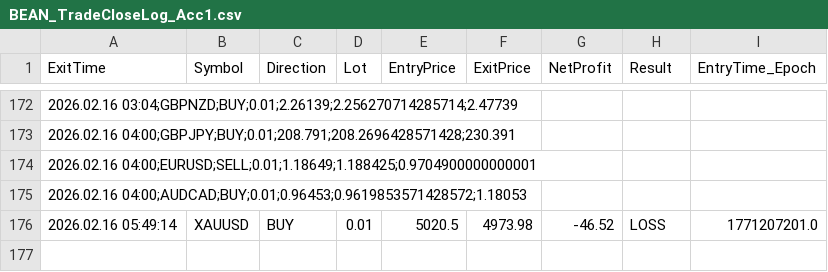
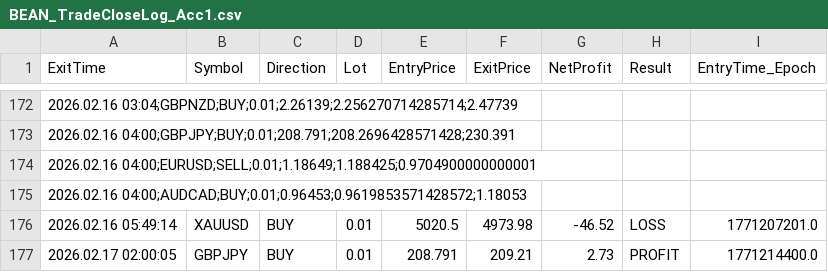
Before and after one commit to Monte-Ntuli/Sentinal-Dashboard, a CSV file: BEAN_TradeCloseLog_Acc1.csv, drawn as a sheet; only a part is shown, gaps mark what is left out; the diff names each change by its address in the sheet, - before the commit and + after, or states it on an @@ line.

```diff
--- a/BEAN_TradeCloseLog_Acc1.csv
+++ b/BEAN_TradeCloseLog_Acc1.csv
+row 177: 2026.02.17 02:00:05 | GBPJPY | BUY | 0.01 | 208.791 | 209.21 | 2.73 | PROFIT | 1771214400.0
```
Also changed, not shown: BEAN_TradeCloseLog_Acc2.csv.
